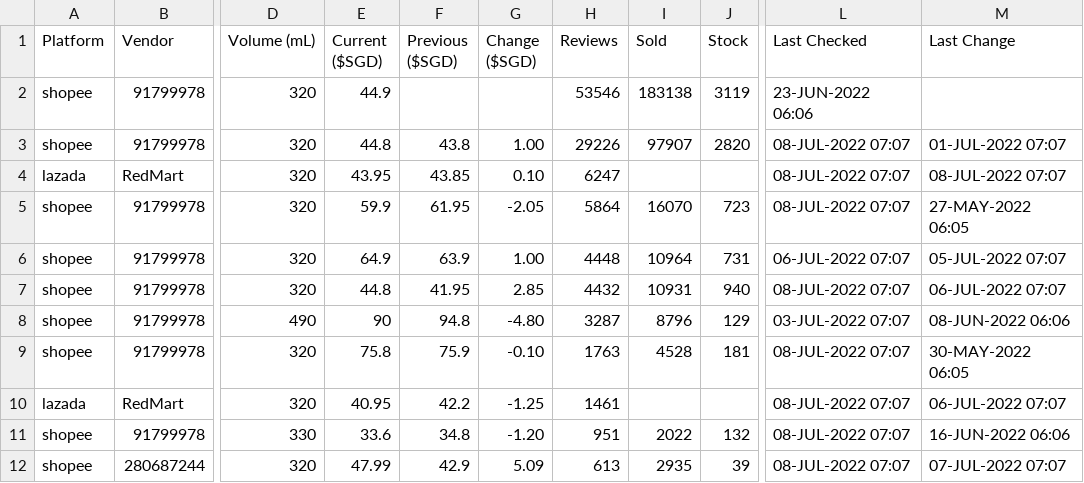
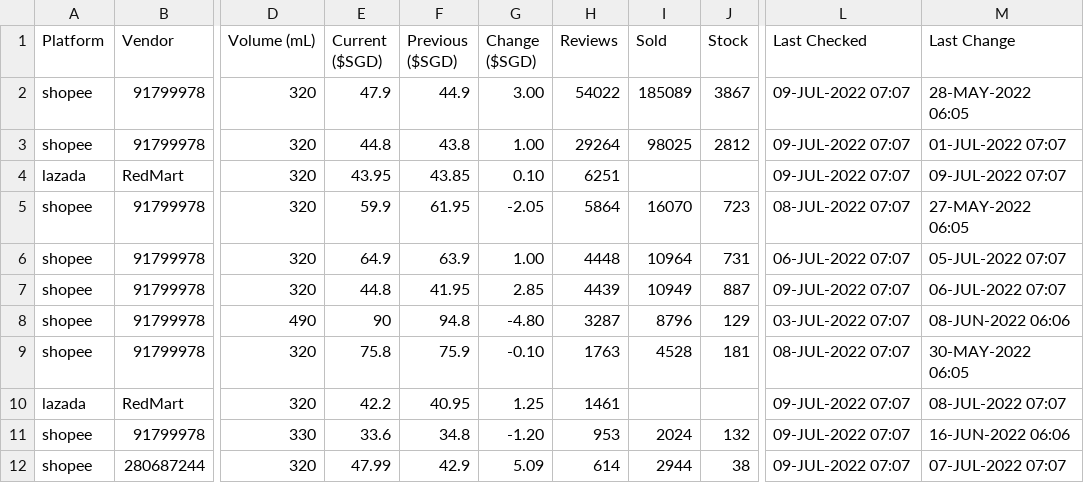
Before and after one commit to ngshiheng/fareview, a CSV file: data/tiger.csv, drawn as a sheet; only a part is shown, gaps mark what is left out; the diff covers the shown part only; the diff names each change by its address in the sheet, - before the commit and + after, or states it on an @@ line.

```diff
--- a/data/tiger.csv
+++ b/data/tiger.csv
-E2 (Current ($SGD)): 44.9
+E2 (Current ($SGD)): 47.9
-F2 (Previous ($SGD)): (empty)
+F2 (Previous ($SGD)): 44.9
-G2 (Change ($SGD)): (empty)
+G2 (Change ($SGD)): 3.00
-H2 (Reviews): 53546
+H2 (Reviews): 54022
-I2 (Sold): 183138
+I2 (Sold): 185089
-J2 (Stock): 3119
+J2 (Stock): 3867
-L2 (Last Checked): 23-JUN-2022 06:06
+L2 (Last Checked): 09-JUL-2022 07:07
-M2 (Last Change): (empty)
+M2 (Last Change): 28-MAY-2022 06:05
-H3 (Reviews): 29226
+H3 (Reviews): 29264
-I3 (Sold): 97907
+I3 (Sold): 98025
-J3 (Stock): 2820
+J3 (Stock): 2812
-L3:L4 (Last Checked): 08-JUL-2022 07:07
+L3:L4 (Last Checked): 09-JUL-2022 07:07
-H4 (Reviews): 6247
+H4 (Reviews): 6251
-M4 (Last Change): 08-JUL-2022 07:07
+M4 (Last Change): 09-JUL-2022 07:07
-H7 (Reviews): 4432
+H7 (Reviews): 4439
-I7 (Sold): 10931
+I7 (Sold): 10949
-J7 (Stock): 940
+J7 (Stock): 887
-L7 (Last Checked): 08-JUL-2022 07:07
+L7 (Last Checked): 09-JUL-2022 07:07
-E10 (Current ($SGD)): 40.95
+E10 (Current ($SGD)): 42.2
-F10 (Previous ($SGD)): 42.2
+F10 (Previous ($SGD)): 40.95
-G10 (Change ($SGD)): -1.25
+G10 (Change ($SGD)): 1.25
-L10:L12 (Last Checked): 08-JUL-2022 07:07
+L10:L12 (Last Checked): 09-JUL-2022 07:07
-M10 (Last Change): 06-JUL-2022 07:07
+M10 (Last Change): 08-JUL-2022 07:07
-H11 (Reviews): 951
+H11 (Reviews): 953
-I11 (Sold): 2022
+I11 (Sold): 2024
-H12 (Reviews): 613
+H12 (Reviews): 614
-I12 (Sold): 2935
+I12 (Sold): 2944
-J12 (Stock): 39
+J12 (Stock): 38
```
Also changed, not shown: 1 added row, 1 removed row and 14 edited cells elsewhere in this file, data/asahi.csv, data/carlsberg.csv, 2 other files.
